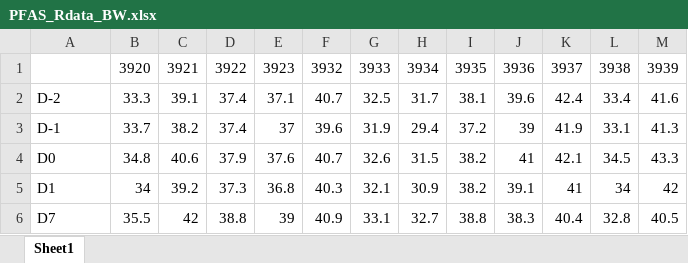
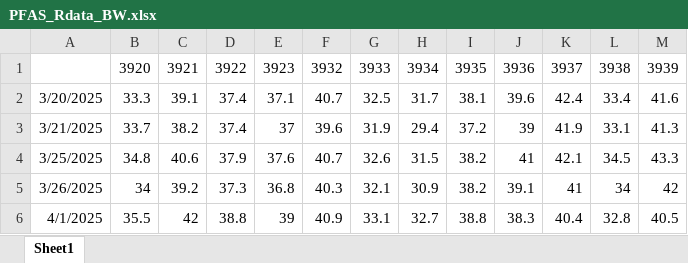
Before and after one commit to usckrc/PFAS_met_cage, an Excel workbook: VQC R work/Data Sheets/PFAS_Rdata_BW.xlsx, sheet Sheet1, drawn as a sheet; values as stored, in another font and other column widths than the file's, no borders; the diff names each change by its address in the sheet, - before the commit and + after, or states it on an @@ line.

```diff
--- a/VQC R work/Data Sheets/PFAS_Rdata_BW.xlsx (sheet Sheet1)
+++ b/VQC R work/Data Sheets/PFAS_Rdata_BW.xlsx (sheet Sheet1)
-A2: D-2
+A2: 3/20/2025
-A3: D-1
+A3: 3/21/2025
-A4: D0
+A4: 3/25/2025
-A5: D1
+A5: 3/26/2025
-A6: D7
+A6: 4/1/2025
```
Also changed, not shown: VQC R work/Data Sheets/PFAS_Rdata_Food.xlsx.
